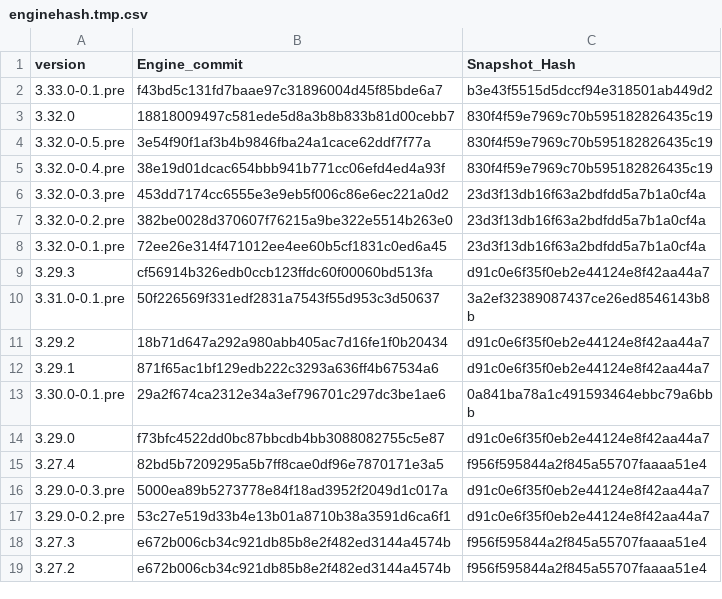
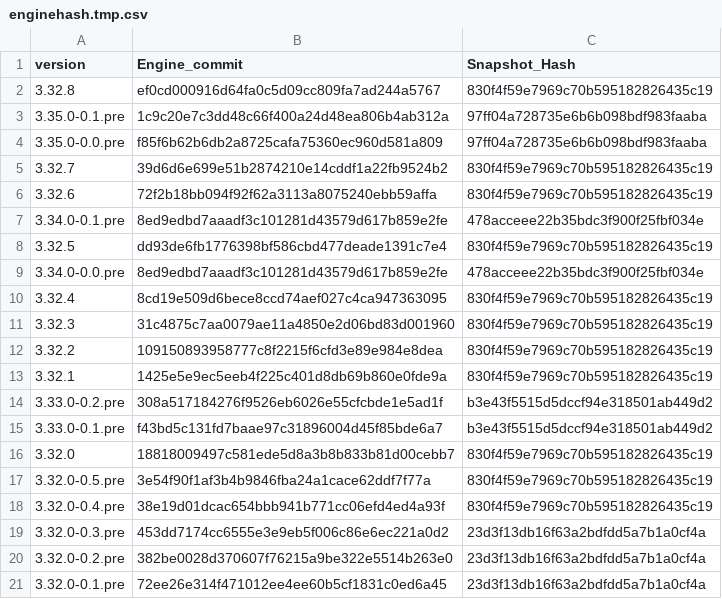
Before and after one commit to Impact-I/reFlutter, a CSV file: scripts/enginehash.tmp.csv, drawn as a sheet; only a part is shown; the shorter side is filled out with more unchanged rows; the diff names each change by its address in the sheet, - before the commit and + after, or states it on an @@ line.

Commit message:
updates

```diff
--- a/scripts/enginehash.tmp.csv
+++ b/scripts/enginehash.tmp.csv
+row 2: 3.32.8 | ef0cd000916d64fa0c5d09cc809fa7ad244a5767 | 830f4f59e7969c70b595182826435c19
+row 3: 3.35.0-0.1.pre | 1c9c20e7c3dd48c66f400a24d48ea806b4ab312a | 97ff04a728735e6b6b098bdf983faaba
+row 4: 3.35.0-0.0.pre | f85f6b62b6db2a8725cafa75360ec960d581a809 | 97ff04a728735e6b6b098bdf983faaba
+row 5: 3.32.7 | 39d6d6e699e51b2874210e14cddf1a22fb9524b2 | 830f4f59e7969c70b595182826435c19
+row 6: 3.32.6 | 72f2b18bb094f92f62a3113a8075240ebb59affa | 830f4f59e7969c70b595182826435c19
+row 7: 3.34.0-0.1.pre | 8ed9edbd7aaadf3c101281d43579d617b859e2fe | 478acceee22b35bdc3f900f25fbf034e
+row 8: 3.32.5 | dd93de6fb1776398bf586cbd477deade1391c7e4 | 830f4f59e7969c70b595182826435c19
+row 9: 3.34.0-0.0.pre | 8ed9edbd7aaadf3c101281d43579d617b859e2fe | 478acceee22b35bdc3f900f25fbf034e
+row 10: 3.32.4 | 8cd19e509d6bece8ccd74aef027c4ca947363095 | 830f4f59e7969c70b595182826435c19
+row 11: 3.32.3 | 31c4875c7aa0079ae11a4850e2d06bd83d001960 | 830f4f59e7969c70b595182826435c19
+row 12: 3.32.2 | 109150893958777c8f2215f6cfd3e89e984e8dea | 830f4f59e7969c70b595182826435c19
+row 13: 3.32.1 | 1425e5e9ec5eeb4f225c401d8db69b860e0fde9a | 830f4f59e7969c70b595182826435c19
+row 14: 3.33.0-0.2.pre | 308a517184276f9526eb6026e55cfcbde1e5ad1f | b3e43f5515d5dccf94e318501ab449d2
```
